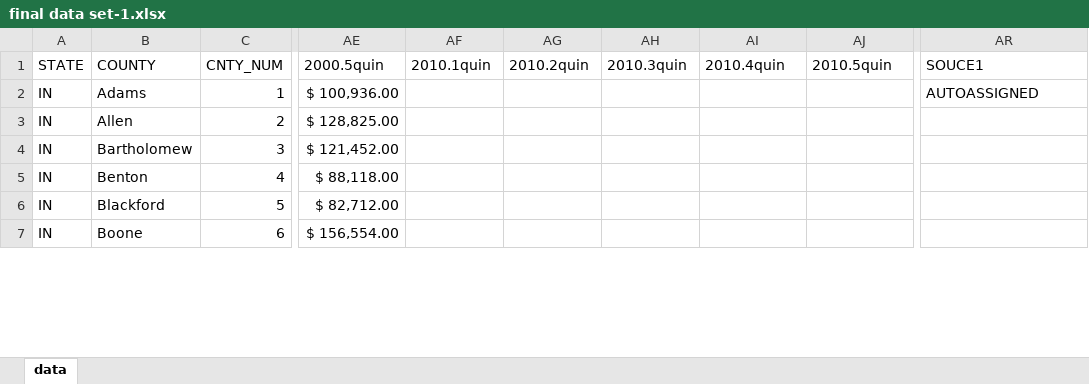
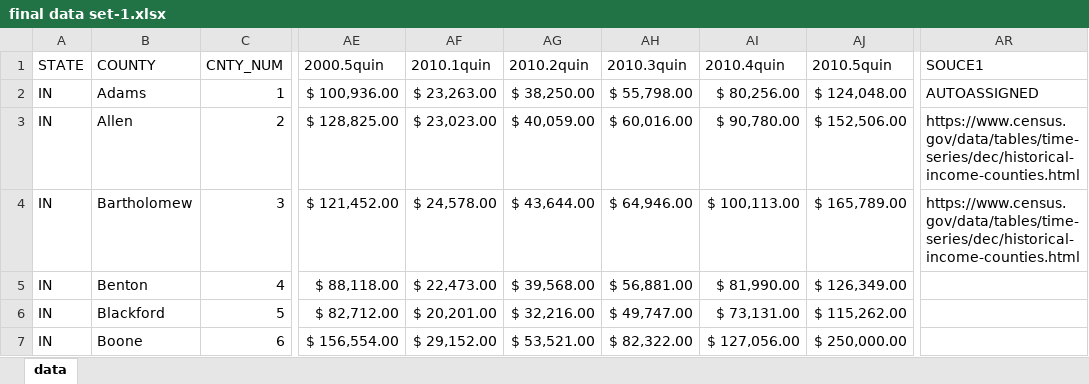
Before and after one commit to connor-b1/connor-and-brandon, an Excel workbook: final data set-1.xlsx, sheet data, drawn as a sheet; only a part is shown, gaps mark what is left out; values as stored, in another font and other column widths than the file's, no borders; the diff covers the shown part only; the diff names each change by its address in the sheet, - before the commit and + after, or states it on an @@ line.

Commit message:
update dataset

```diff
--- a/final data set-1.xlsx (sheet data)
+++ b/final data set-1.xlsx (sheet data)
-AF2 (2010.1quin): (empty)
+AF2 (2010.1quin): $ 23,263.00
-AG2 (2010.2quin): (empty)
+AG2 (2010.2quin): $ 38,250.00
-AH2 (2010.3quin): (empty)
+AH2 (2010.3quin): $ 55,798.00
-AI2 (2010.4quin): (empty)
+AI2 (2010.4quin): $ 80,256.00
-AJ2 (2010.5quin): (empty)
+AJ2 (2010.5quin): $ 124,048.00
-AF3 (2010.1quin): (empty)
+AF3 (2010.1quin): $ 23,023.00
-AG3 (2010.2quin): (empty)
+AG3 (2010.2quin): $ 40,059.00
-AH3 (2010.3quin): (empty)
+AH3 (2010.3quin): $ 60,016.00
-AI3 (2010.4quin): (empty)
+AI3 (2010.4quin): $ 90,780.00
-AJ3 (2010.5quin): (empty)
+AJ3 (2010.5quin): $ 152,506.00
-AR3:AR4 (SOUCE1): (empty)
+AR3:AR4 (SOUCE1): https://www.census.gov/data/tables/time-series/dec/historical-income-counties.html
-AF4 (2010.1quin): (empty)
+AF4 (2010.1quin): $ 24,578.00
-AG4 (2010.2quin): (empty)
+AG4 (2010.2quin): $ 43,644.00
-AH4 (2010.3quin): (empty)
+AH4 (2010.3quin): $ 64,946.00
-AI4 (2010.4quin): (empty)
+AI4 (2010.4quin): $ 100,113.00
-AJ4 (2010.5quin): (empty)
+AJ4 (2010.5quin): $ 165,789.00
-AF5 (2010.1quin): (empty)
+AF5 (2010.1quin): $ 22,473.00
-AG5 (2010.2quin): (empty)
+AG5 (2010.2quin): $ 39,568.00
-AH5 (2010.3quin): (empty)
+AH5 (2010.3quin): $ 56,881.00
-AI5 (2010.4quin): (empty)
+AI5 (2010.4quin): $ 81,990.00
-AJ5 (2010.5quin): (empty)
+AJ5 (2010.5quin): $ 126,349.00
-AF6 (2010.1quin): (empty)
+AF6 (2010.1quin): $ 20,201.00
-AG6 (2010.2quin): (empty)
+AG6 (2010.2quin): $ 32,216.00
-AH6 (2010.3quin): (empty)
+AH6 (2010.3quin): $ 49,747.00
-AI6 (2010.4quin): (empty)
+AI6 (2010.4quin): $ 73,131.00
-AJ6 (2010.5quin): (empty)
+AJ6 (2010.5quin): $ 115,262.00
-AF7 (2010.1quin): (empty)
+AF7 (2010.1quin): $ 29,152.00
-AG7 (2010.2quin): (empty)
+AG7 (2010.2quin): $ 53,521.00
-AH7 (2010.3quin): (empty)
+AH7 (2010.3quin): $ 82,322.00
-AI7 (2010.4quin): (empty)
+AI7 (2010.4quin): $ 127,056.00
-AJ7 (2010.5quin): (empty)
+AJ7 (2010.5quin): $ 250,000.00
```
Also changed, not shown: 1487 edited cells elsewhere in this sheet, 1 other file.
